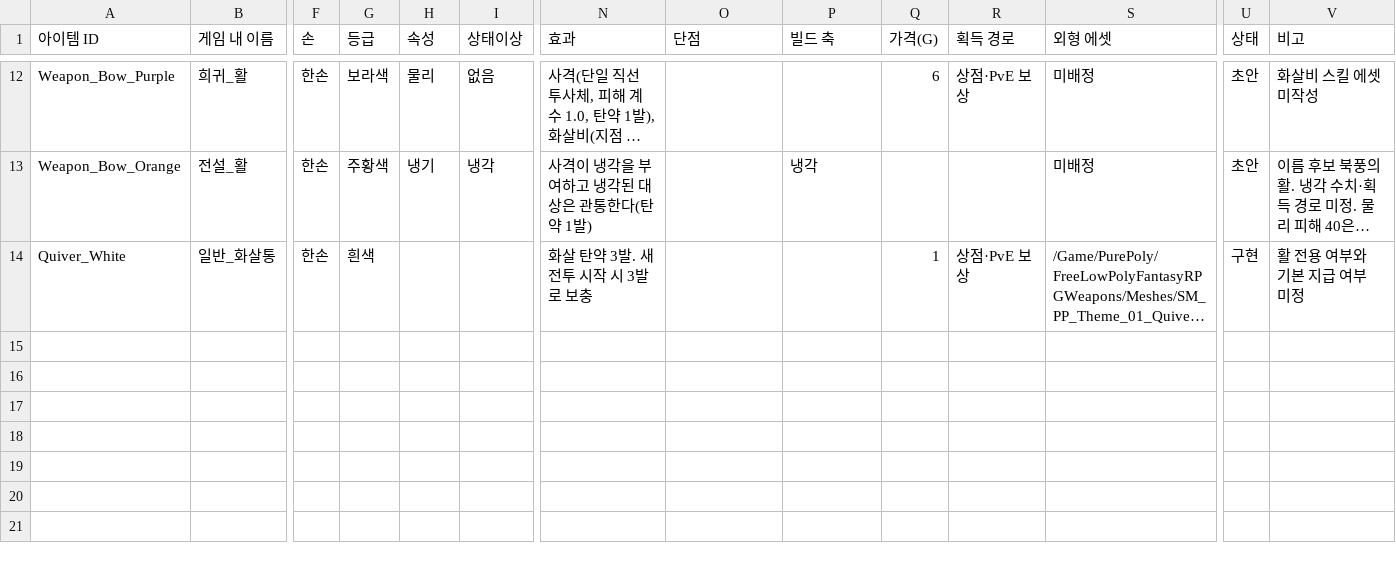
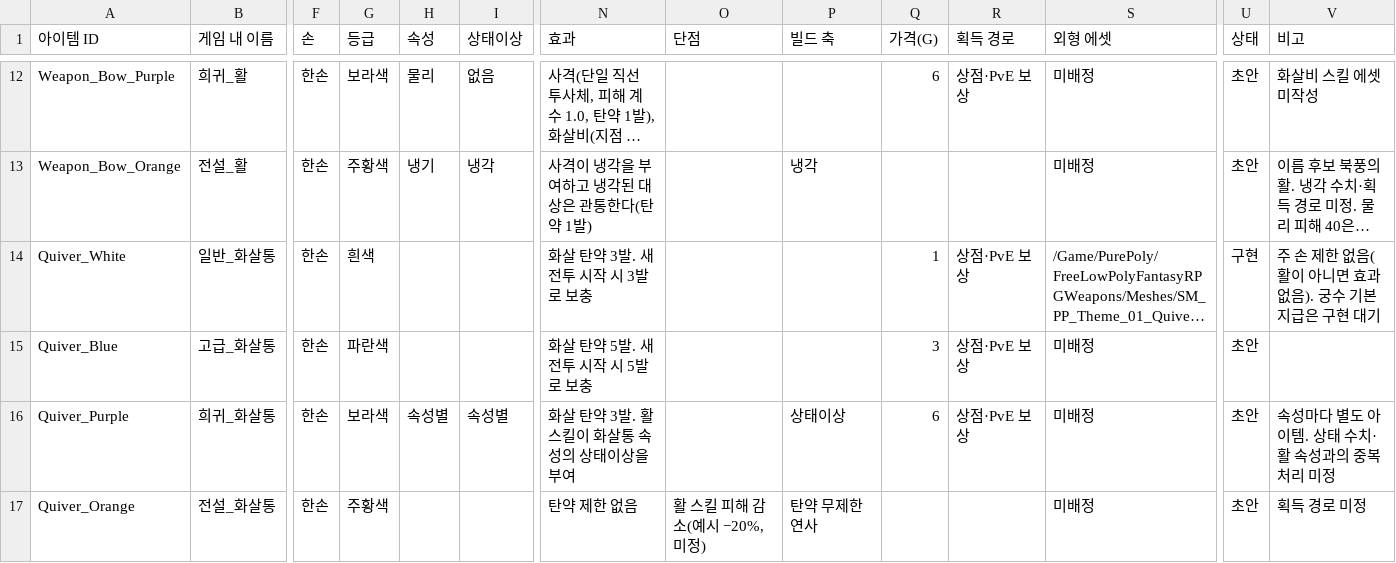
Before and after one commit to jaba001/ProjectA, a CSV file: DataCatalogs/ITEM_DESIGN_DRAFT.csv, drawn as a sheet; only a part is shown, gaps mark what is left out; long unchanged cells end in …; rows hold the shown columns only; the diff names each change by its address in the sheet, - before the commit and + after, or states it on an @@ line.

```diff
--- a/DataCatalogs/ITEM_DESIGN_DRAFT.csv
+++ b/DataCatalogs/ITEM_DESIGN_DRAFT.csv
-V14 (비고): 활 전용 여부와 기본 지급 여부 미정
+V14 (비고): 주 손 제한 없음(활이 아니면 효과 없음). 궁수 기본 지급은 구현 대기
+row 15: Quiver_Blue | 고급_화살통 | 한손 | 파란색 |  |  | 화살 탄약 5발. 새 전투 시작 시 5발로 보충 |  |  | 3 | 상점·PvE 보상 | 미배정 | 초안
+row 16: Quiver_Purple | 희귀_화살통 | 한손 | 보라색 | 속성별 | 속성별 | 화살 탄약 3발. 활 스킬이 화살통 속성의 상태이상을 부여 |  | 상태이상 | 6 | 상점·PvE 보상 | 미배정 | 초안 | 속성마다 별도 아이템. 상태 수치·활 속성과의 중복 처리 미정
+row 17: Quiver_Orange | 전설_화살통 | 한손 | 주황색 |  |  | 탄약 제한 없음 | 활 스킬 피해 감소(예시 −20%, 미정) | 탄약 무제한 연사 |  |  | 미배정 | 초안 | 획득 경로 미정
```
Also changed, not shown: 1 other file.
